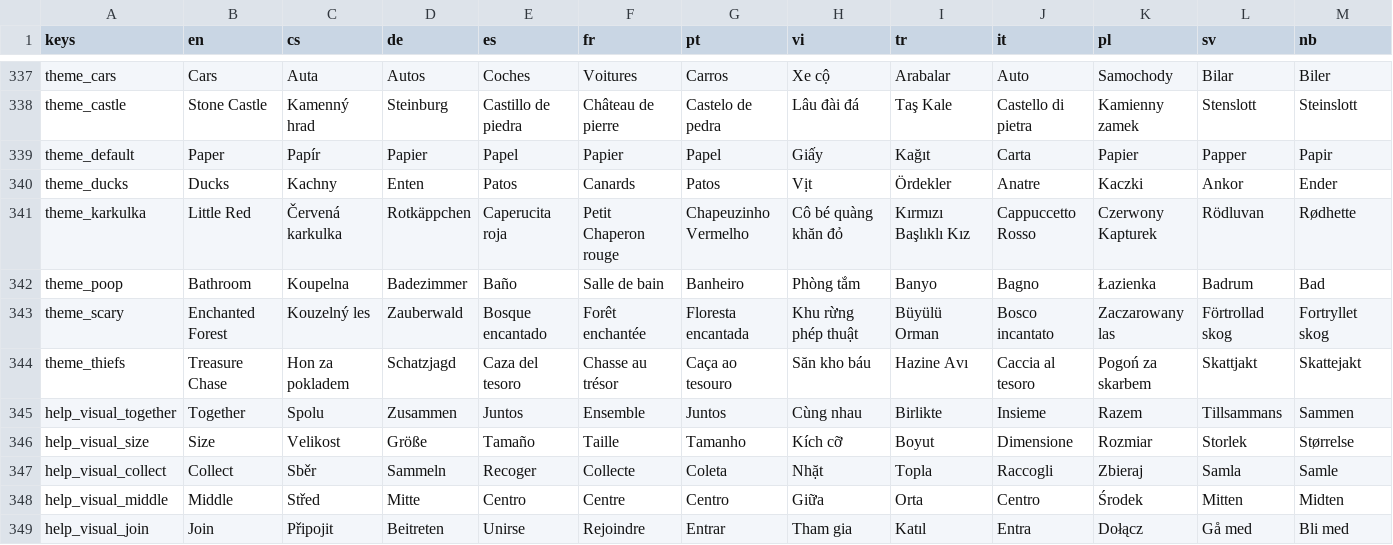
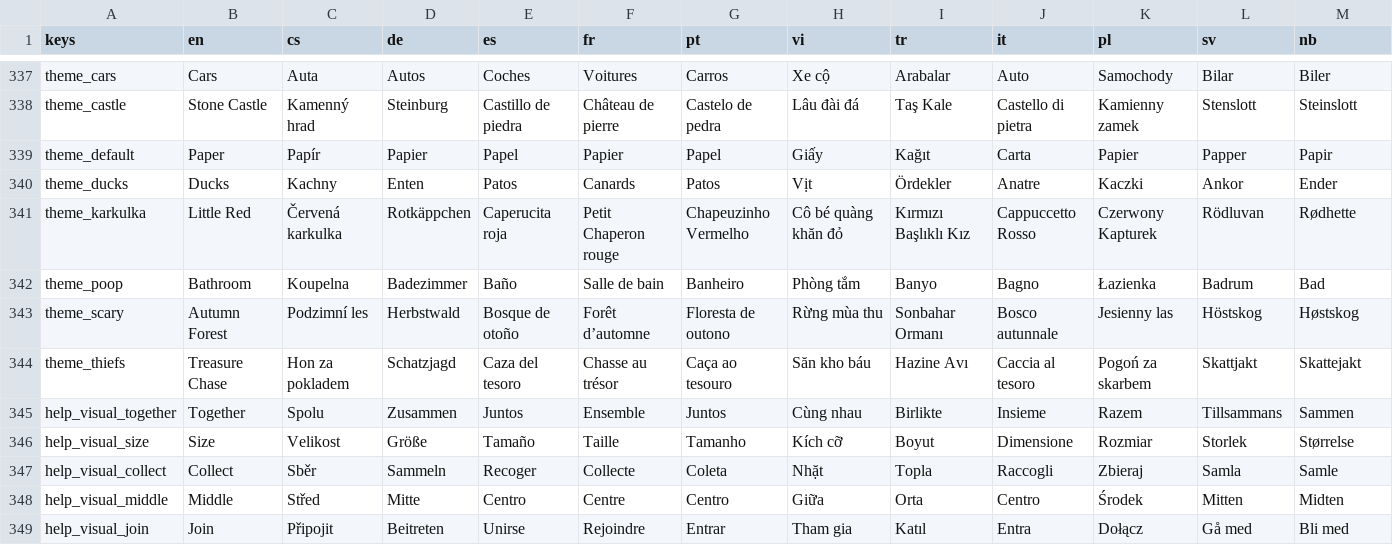
Before and after one commit to hausie007/LearingTVMaze, a CSV file: data/translations.csv, drawn as a sheet; only a part is shown, gaps mark what is left out; the diff covers the shown part only; the diff names each change by its address in the sheet, - before the commit and + after, or states it on an @@ line.

Commit message:
Revert Enchanted Forest art; retitle theme to Autumn Forest
Reverted tile4.png, chaser.png and pumpkin3.png to the originals. The
new art is not going in: the promo video already shows this theme and
reshooting it is expensive, so the background and the collectible have
to stay as filmed.

Retitled Scary -> Autumn Forest (was briefly Enchanted Forest) in all
21 locales. Autumn frames both the pumpkin collectible and the warm-dark
palette as seasonal rather than spooky, and unlike 'Enchanted Forest' it
actually matches the art that is staying.

Considered and rejected 'Halloween Forest': the Age 5-and-under guidance
is written entirely in terms of what an app *depicts*, so a name cannot
mitigate content - but it can attract attention. The same page warns that
listing marketing elements are read as evidence about target audience,
and the app declares Ages 5 & under, which Google notes is considered to
include children in most locales.

Folder stays scary/ (constraint 1.1; player_controller.gd:112 also keys
the player legibility outline off that name).

```diff
--- a/data/translations.csv
+++ b/data/translations.csv
-B343 (en): Enchanted Forest
+B343 (en): Autumn Forest
-C343 (cs): Kouzelný les
+C343 (cs): Podzimní les
-D343 (de): Zauberwald
+D343 (de): Herbstwald
-E343 (es): Bosque encantado
+E343 (es): Bosque de otoño
-F343 (fr): Forêt enchantée
+F343 (fr): Forêt d’automne
-G343 (pt): Floresta encantada
+G343 (pt): Floresta de outono
-H343 (vi): Khu rừng phép thuật
+H343 (vi): Rừng mùa thu
-I343 (tr): Büyülü Orman
+I343 (tr): Sonbahar Ormanı
-J343 (it): Bosco incantato
+J343 (it): Bosco autunnale
-K343 (pl): Zaczarowany las
+K343 (pl): Jesienny las
-L343 (sv): Förtrollad skog
+L343 (sv): Höstskog
-M343 (nb): Fortryllet skog
+M343 (nb): Høstskog
```
Also changed, not shown: 9 edited cells elsewhere in this file, 5 other files.
